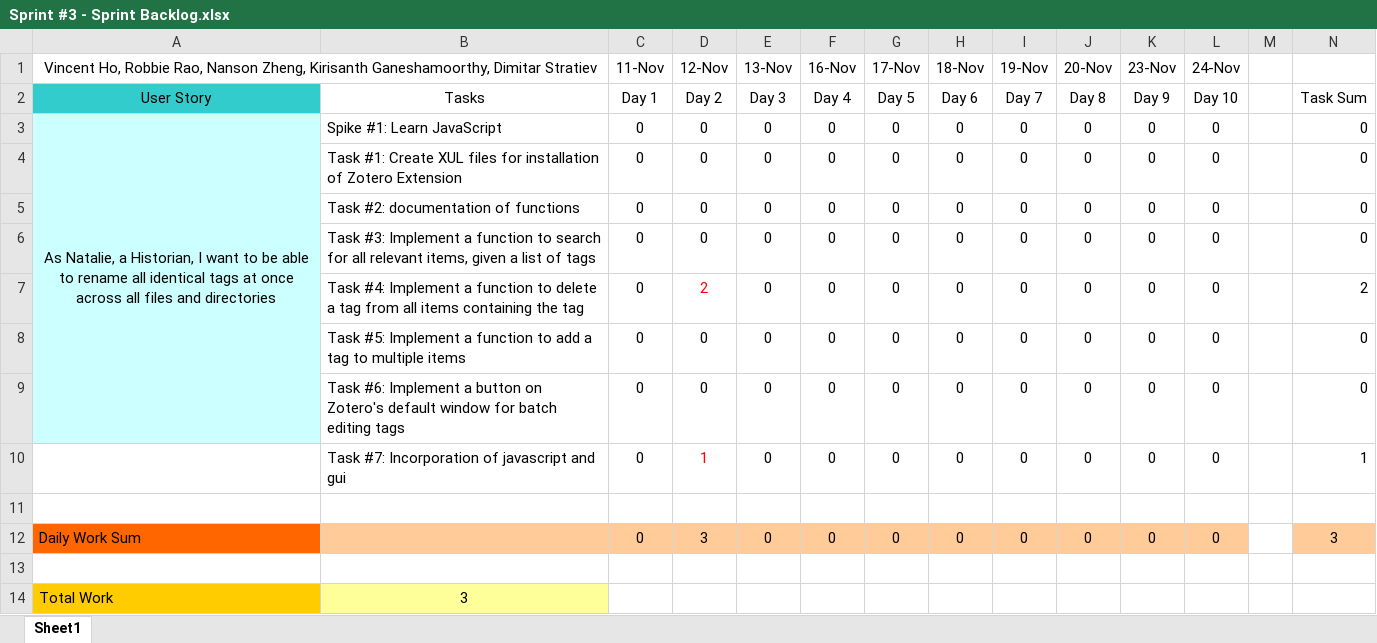
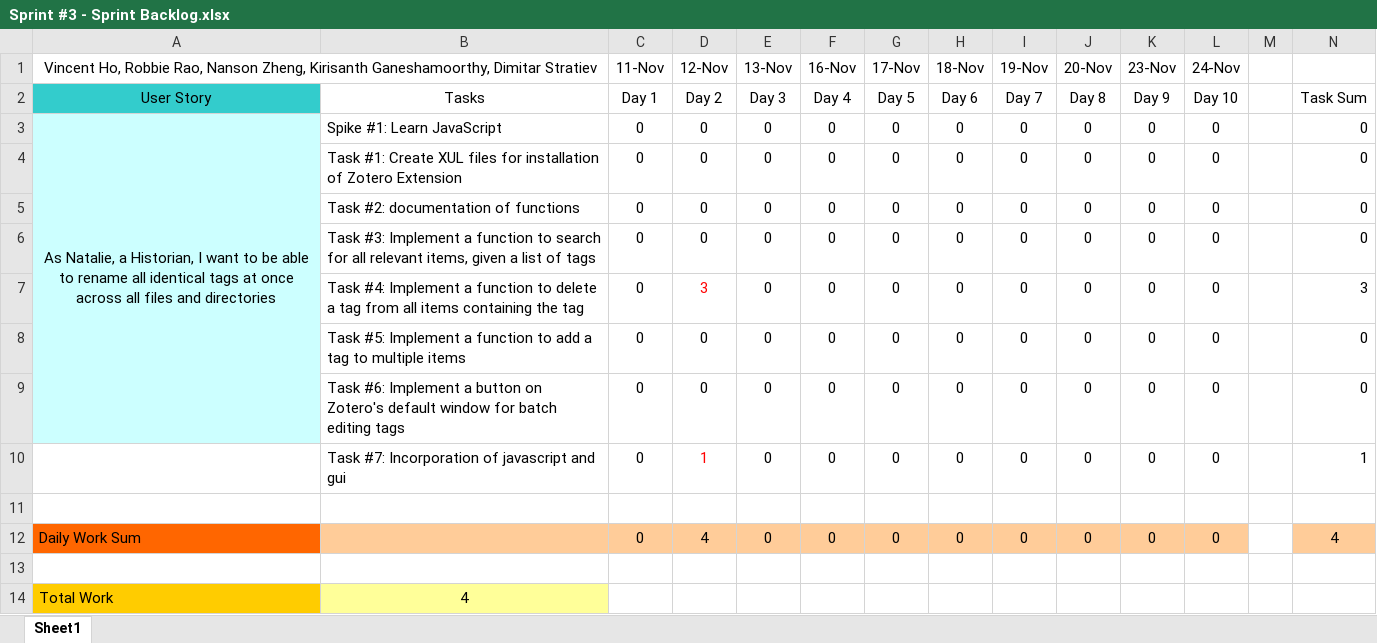
Before and after one commit to kirisanth-g/zotero, an Excel workbook: D3/Sprint #3 - Sprint Backlog.xlsx, sheet Sheet1, drawn as a sheet; values as stored, in another font and other column widths than the file's, no borders; table styles not drawn; the diff names each change by its address in the sheet, - before the commit and + after, or states it on an @@ line.

```diff
--- a/D3/Sprint #3 - Sprint Backlog.xlsx (sheet Sheet1)
+++ b/D3/Sprint #3 - Sprint Backlog.xlsx (sheet Sheet1)
-D7 (12-Nov): 2
+D7 (12-Nov): 3
-N7: 2
+N7: 3
-D12 (12-Nov): 3
+D12 (12-Nov): 4
-N12: 3
+N12: 4
-B14: 3
+B14: 4
```
Also changed, not shown: 2 other files.
